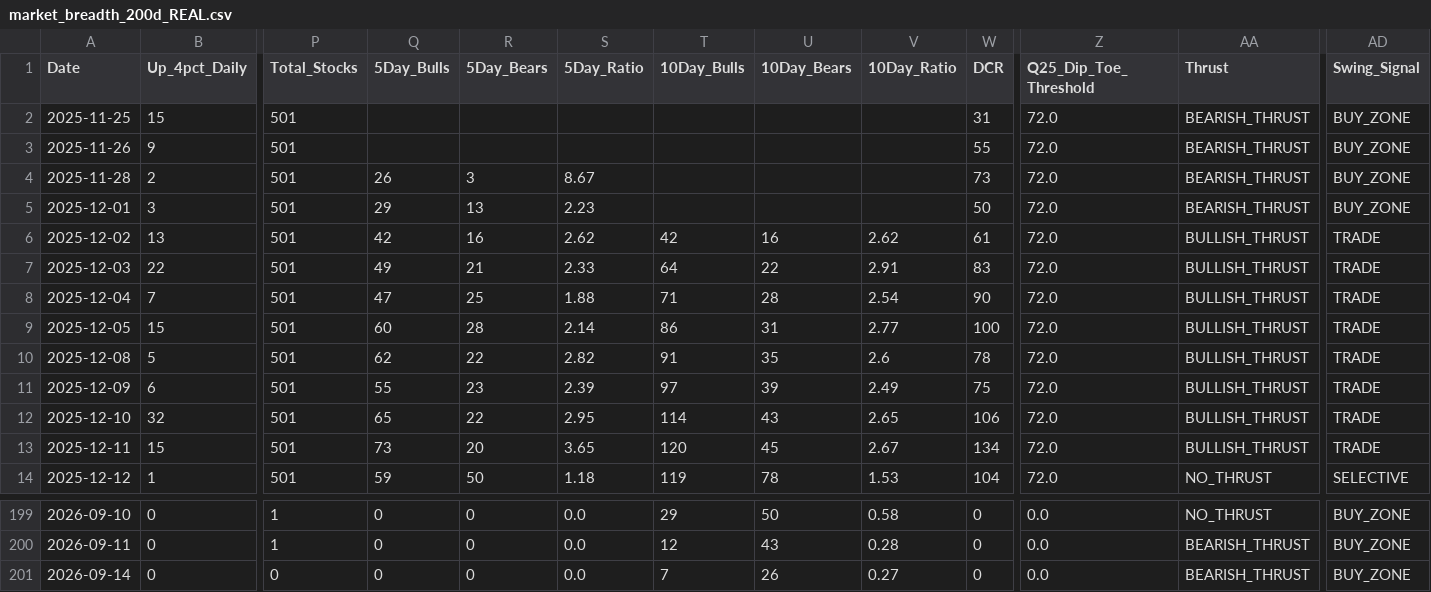
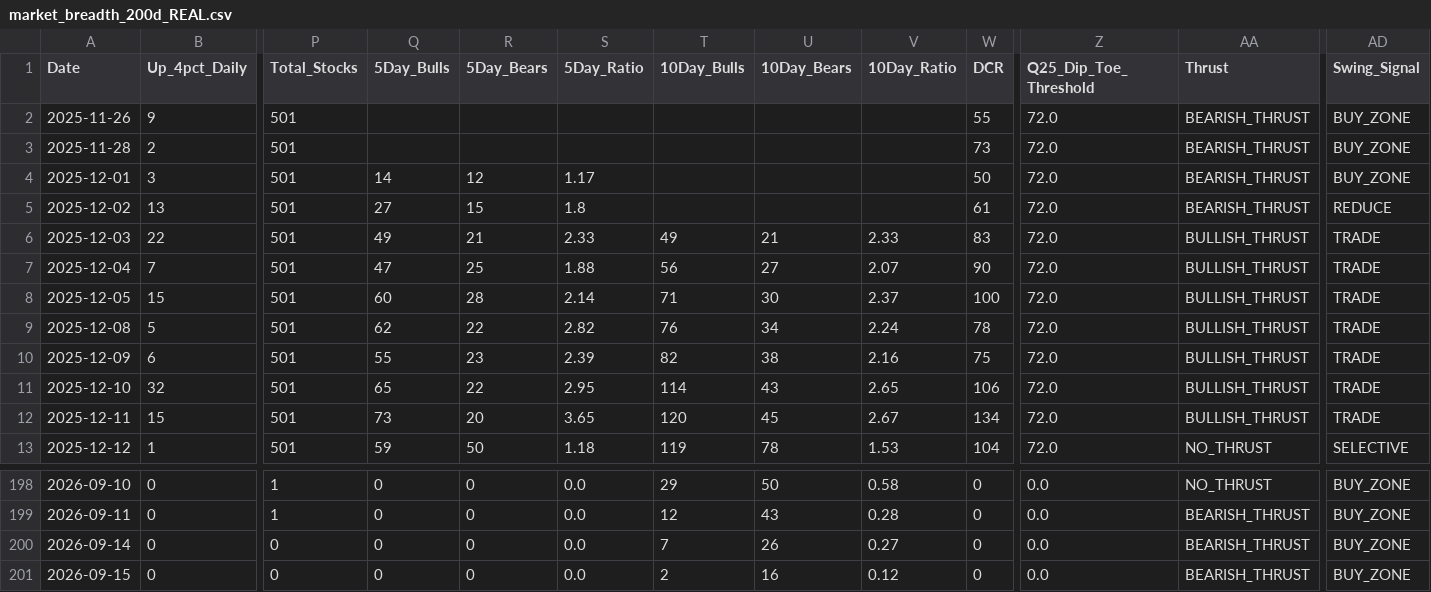
Before and after one commit to Vineh20/market-breadth, a CSV file: docs/market_breadth_200d_REAL.csv, drawn as a sheet; only a part is shown, gaps mark what is left out; removed rows and columns are numbered as before the commit, all else as after; rows hold the shown columns only; the diff names each change by its address in the sheet, - before the commit and + after, or states it on an @@ line.

```diff
--- a/docs/market_breadth_200d_REAL.csv
+++ b/docs/market_breadth_200d_REAL.csv
-row 2: 2025-11-25 | 15 | 501 |  |  |  |  |  |  | 31 | 72.0 | BEARISH_THRUST | BUY_ZONE
-Q3 (5Day_Bulls): 26
+Q3 (5Day_Bulls): (empty)
-R3 (5Day_Bears): 3
+R3 (5Day_Bears): (empty)
-S3 (5Day_Ratio): 8.67
+S3 (5Day_Ratio): (empty)
-Q4 (5Day_Bulls): 29
+Q4 (5Day_Bulls): 14
-R4 (5Day_Bears): 13
+R4 (5Day_Bears): 12
-S4 (5Day_Ratio): 2.23
+S4 (5Day_Ratio): 1.17
-Q5 (5Day_Bulls): 42
+Q5 (5Day_Bulls): 27
-R5 (5Day_Bears): 16
+R5 (5Day_Bears): 15
-S5 (5Day_Ratio): 2.62
+S5 (5Day_Ratio): 1.8
-T5 (10Day_Bulls): 42
+T5 (10Day_Bulls): (empty)
-U5 (10Day_Bears): 16
+U5 (10Day_Bears): (empty)
-V5 (10Day_Ratio): 2.62
+V5 (10Day_Ratio): (empty)
-AA5 (Thrust): BULLISH_THRUST
+AA5 (Thrust): BEARISH_THRUST
-AD5 (Swing_Signal): TRADE
+AD5 (Swing_Signal): REDUCE
-T6 (10Day_Bulls): 64
+T6 (10Day_Bulls): 49
-U6 (10Day_Bears): 22
+U6 (10Day_Bears): 21
-V6 (10Day_Ratio): 2.91
+V6 (10Day_Ratio): 2.33
-T7 (10Day_Bulls): 71
+T7 (10Day_Bulls): 56
-U7 (10Day_Bears): 28
+U7 (10Day_Bears): 27
-V7 (10Day_Ratio): 2.54
+V7 (10Day_Ratio): 2.07
-T8 (10Day_Bulls): 86
+T8 (10Day_Bulls): 71
-U8 (10Day_Bears): 31
+U8 (10Day_Bears): 30
-V8 (10Day_Ratio): 2.77
+V8 (10Day_Ratio): 2.37
-T9 (10Day_Bulls): 91
+T9 (10Day_Bulls): 76
-U9 (10Day_Bears): 35
+U9 (10Day_Bears): 34
-V9 (10Day_Ratio): 2.6
+V9 (10Day_Ratio): 2.24
-T10 (10Day_Bulls): 97
+T10 (10Day_Bulls): 82
-U10 (10Day_Bears): 39
+U10 (10Day_Bears): 38
-V10 (10Day_Ratio): 2.49
+V10 (10Day_Ratio): 2.16
+row 201: 2026-09-15 | 0 | 0 | 0 | 0 | 0.0 | 2 | 16 | 0.12 | 0 | 0.0 | BEARISH_THRUST | BUY_ZONE
```
Also changed, not shown: market_breadth_200d_REAL.csv, 2 other files.
